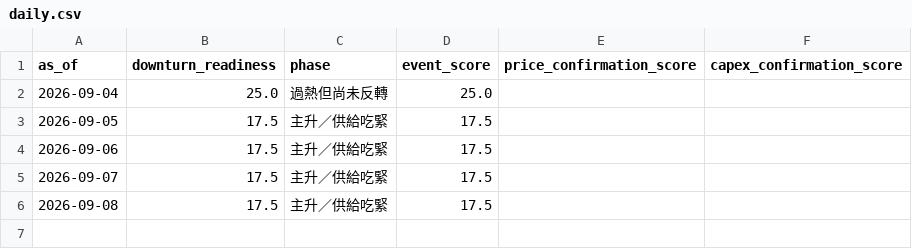
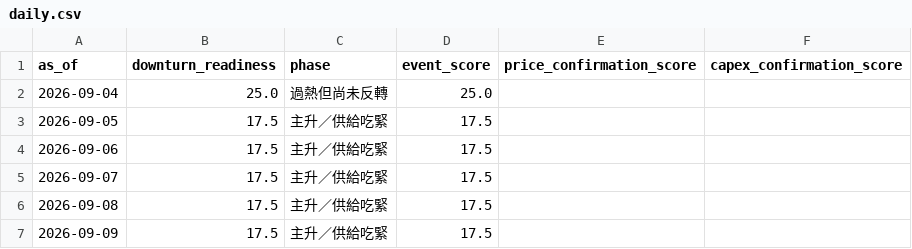
Before and after one commit to cheneddie/TechTicker, a CSV file: data/history/daily.csv, drawn as a sheet.

```diff
--- a/data/history/daily.csv
+++ b/data/history/daily.csv
@@ -6 +6,2 @@ as_of,downturn_readiness,phase,event_score,price_confirmation_score,capex_confir
 2026-09-08,17.5,主升／供給吃緊,17.5,,
+2026-09-09,17.5,主升／供給吃緊,17.5,,
```
Also changed, not shown: 3 other files.
